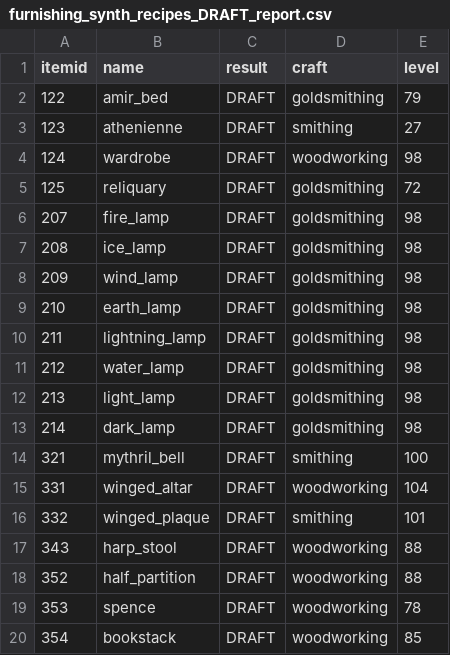
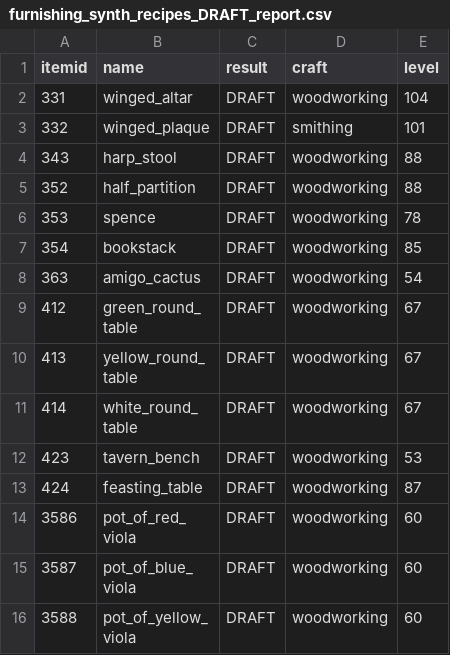
Before and after one commit to sarthax/darkstar-to-valhalla, a CSV file: docs/furnishings/furnishing_synth_recipes_DRAFT_report.csv, drawn as a sheet; only a part is shown; the shorter side is filled out with more unchanged rows.

```diff
--- a/docs/furnishings/furnishing_synth_recipes_DRAFT_report.csv
+++ b/docs/furnishings/furnishing_synth_recipes_DRAFT_report.csv
@@ -1,15 +1,2 @@
 itemid,name,result,craft,level
-122,amir_bed,DRAFT,goldsmithing,79
-123,athenienne,DRAFT,smithing,27
-124,wardrobe,DRAFT,woodworking,98
-125,reliquary,DRAFT,goldsmithing,72
-207,fire_lamp,DRAFT,goldsmithing,98
-208,ice_lamp,DRAFT,goldsmithing,98
-209,wind_lamp,DRAFT,goldsmithing,98
-210,earth_lamp,DRAFT,goldsmithing,98
-211,lightning_lamp,DRAFT,goldsmithing,98
-212,water_lamp,DRAFT,goldsmithing,98
-213,light_lamp,DRAFT,goldsmithing,98
-214,dark_lamp,DRAFT,goldsmithing,98
-321,mythril_bell,DRAFT,smithing,100
 331,winged_altar,DRAFT,woodworking,104
```
Also changed, not shown: 2 other files.
